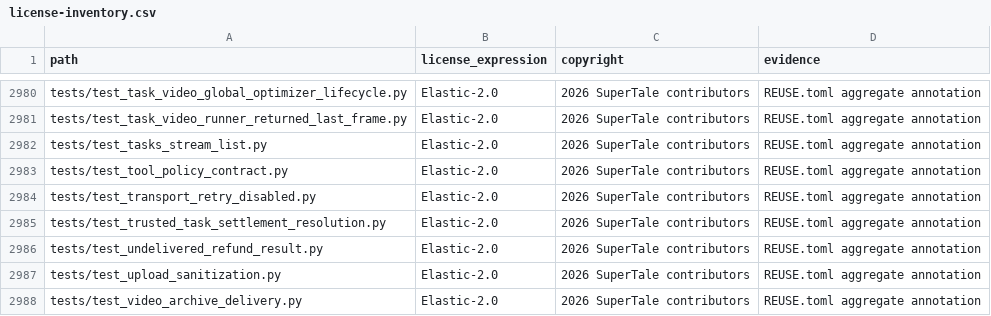
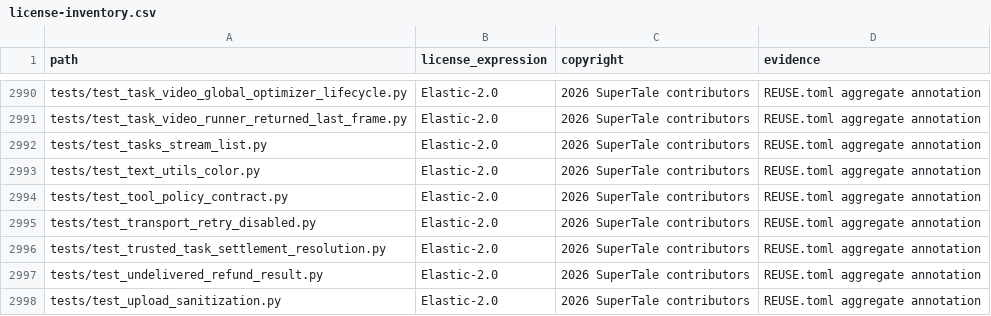
Before and after one commit to Mocha-s/dramaclaw, a CSV file: license-inventory.csv, drawn as a sheet; only a part is shown, gaps mark what is left out; the shorter side is filled out with more unchanged rows; the diff covers the shown part only; the diff names each change by its address in the sheet, - before the commit and + after, or states it on an @@ line.

```diff
--- a/license-inventory.csv
+++ b/license-inventory.csv
+row 2993: tests/test_text_utils_color.py | Elastic-2.0 | 2026 SuperTale contributors | REUSE.toml aggregate annotation
```
Also changed, not shown: 10 added rows elsewhere in this file.
